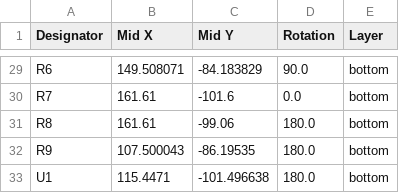
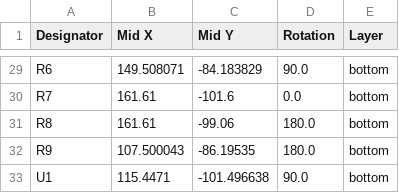
Before and after one commit to Locoduino/CommandStation-EX-LaBox, a CSV file: PCB/Kicad/production/positions.csv, drawn as a sheet; only a part is shown, gaps mark what is left out.

```diff
--- a/PCB/Kicad/production/positions.csv
+++ b/PCB/Kicad/production/positions.csv
@@ -32,2 +32,2 @@ R8,161.61,-99.06,180.0,bottom
 R9,107.500043,-86.19535,180.0,bottom
-U1,115.4471,-101.496638,180.0,bottom
+U1,115.4471,-101.496638,90.0,bottom
```
Also changed, not shown: 1 other file.
